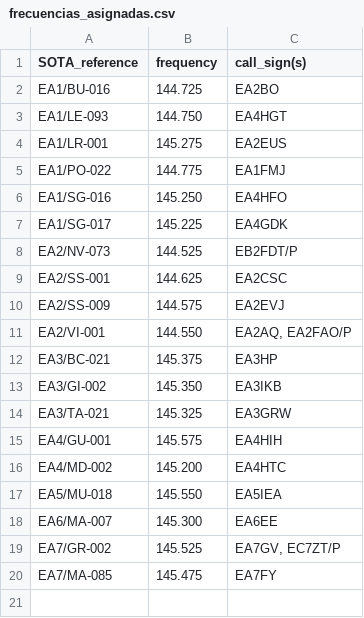
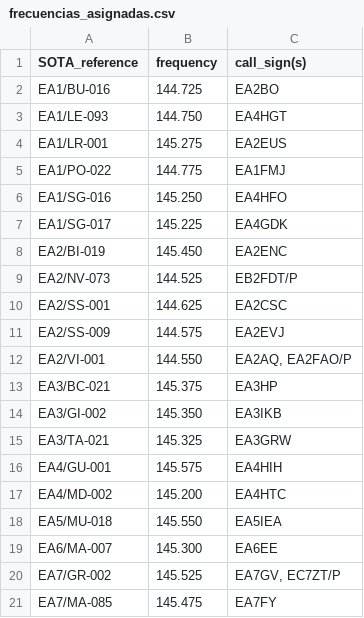
Before and after one commit to brecolbrecol/SOTAFreq, a CSV file: frecuencias_asignadas.csv, drawn as a sheet; the diff names each change by its address in the sheet, - before the commit and + after, or states it on an @@ line.

```diff
--- a/frecuencias_asignadas.csv
+++ b/frecuencias_asignadas.csv
+row 8: EA2/BI-019 | 145.450 | EA2ENC
```
Also changed, not shown: 1 other file.
